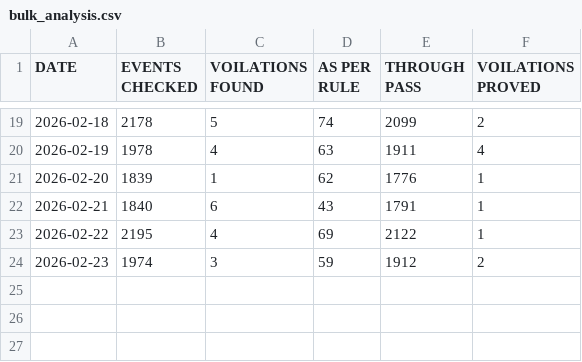
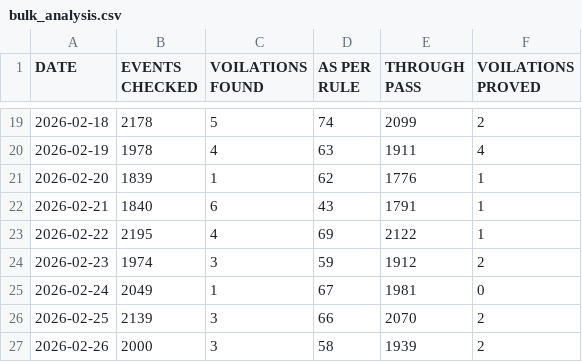
Before and after one commit to mlachhwani/cli-teloc-bmy-dashboard, a CSV file: data/2026-02/bulk_analysis.csv, drawn as a sheet; only a part is shown, gaps mark what is left out.

```diff
--- a/data/2026-02/bulk_analysis.csv
+++ b/data/2026-02/bulk_analysis.csv
@@ -24 +24,4 @@ DATE,EVENTS CHECKED,VOILATIONS FOUND,AS PER RULE,THROUGH PASS,VOILATIONS PROVED
 2026-02-23,1974,3,59,1912,2
+2026-02-24,2049,1,67,1981,0
+2026-02-25,2139,3,66,2070,2
+2026-02-26,2000,3,58,1939,2
```
Also changed, not shown: data/2026-02/bulk_violation_details.csv.
